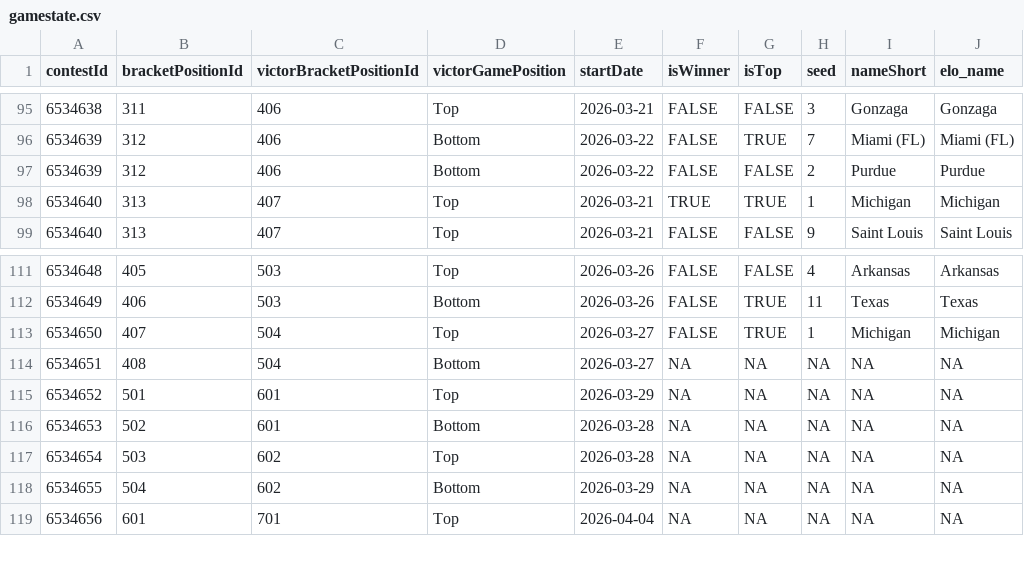
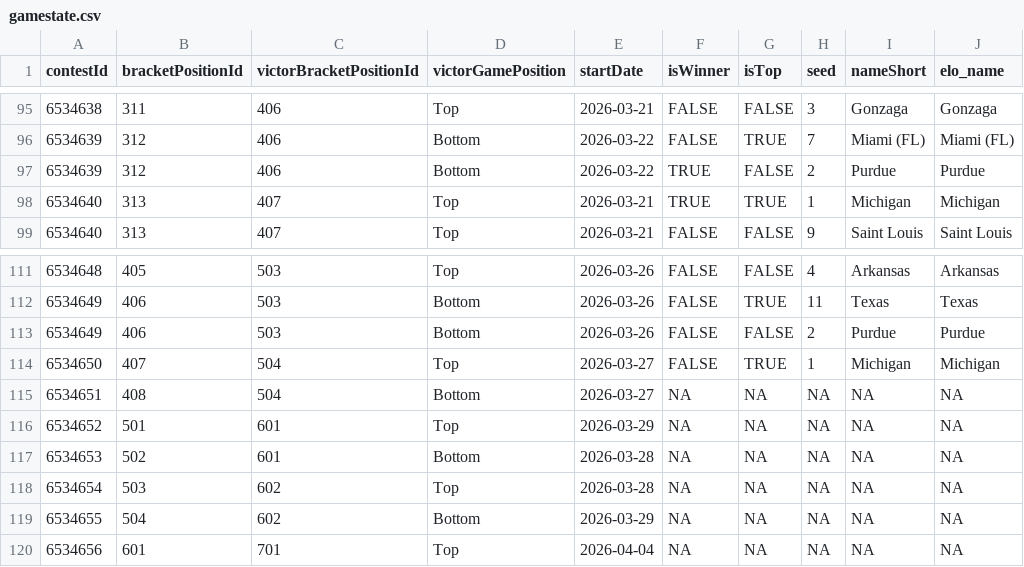
Before and after one commit to jbccre/madness, a CSV file: men/gamestate.csv, drawn as a sheet; only a part is shown, gaps mark what is left out.

```diff
--- a/men/gamestate.csv
+++ b/men/gamestate.csv
@@ -96,3 +96,3 @@ contestId,bracketPositionId,victorBracketPositionId,victorGamePosition,startDate
 6534639,312,406,Bottom,2026-03-22,FALSE,TRUE,7,Miami (FL),Miami (FL)
-6534639,312,406,Bottom,2026-03-22,FALSE,FALSE,2,Purdue,Purdue
+6534639,312,406,Bottom,2026-03-22,TRUE,FALSE,2,Purdue,Purdue
 6534640,313,407,Top,2026-03-21,TRUE,TRUE,1,Michigan,Michigan
@@ -112,2 +112,3 @@ contestId,bracketPositionId,victorBracketPositionId,victorGamePosition,startDate
 6534649,406,503,Bottom,2026-03-26,FALSE,TRUE,11,Texas,Texas
+6534649,406,503,Bottom,2026-03-26,FALSE,FALSE,2,Purdue,Purdue
 6534650,407,504,Top,2026-03-27,FALSE,TRUE,1,Michigan,Michigan
```
Also changed, not shown: men/all_standings.csv, men/current_standings.csv, 1 other file.
